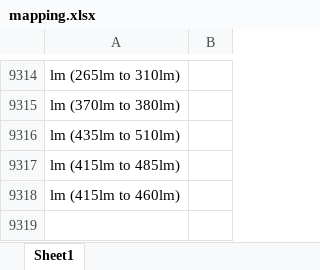
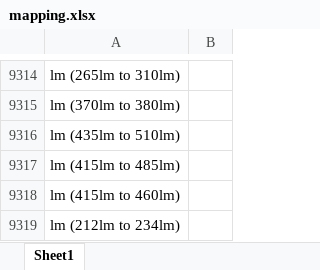
Before and after one commit to Hima9791/map, an Excel workbook: mapping.xlsx, sheet Sheet1, drawn as a sheet; only a part is shown, gaps mark what is left out; values as stored, in another font and other column widths than the file's, no borders; the diff names each change by its address in the sheet, - before the commit and + after, or states it on an @@ line.

Commit message:
Update mapping file via Streamlit app

```diff
--- a/mapping.xlsx (sheet Sheet1)
+++ b/mapping.xlsx (sheet Sheet1)
+row 9319: lm (212lm to 234lm)
```
